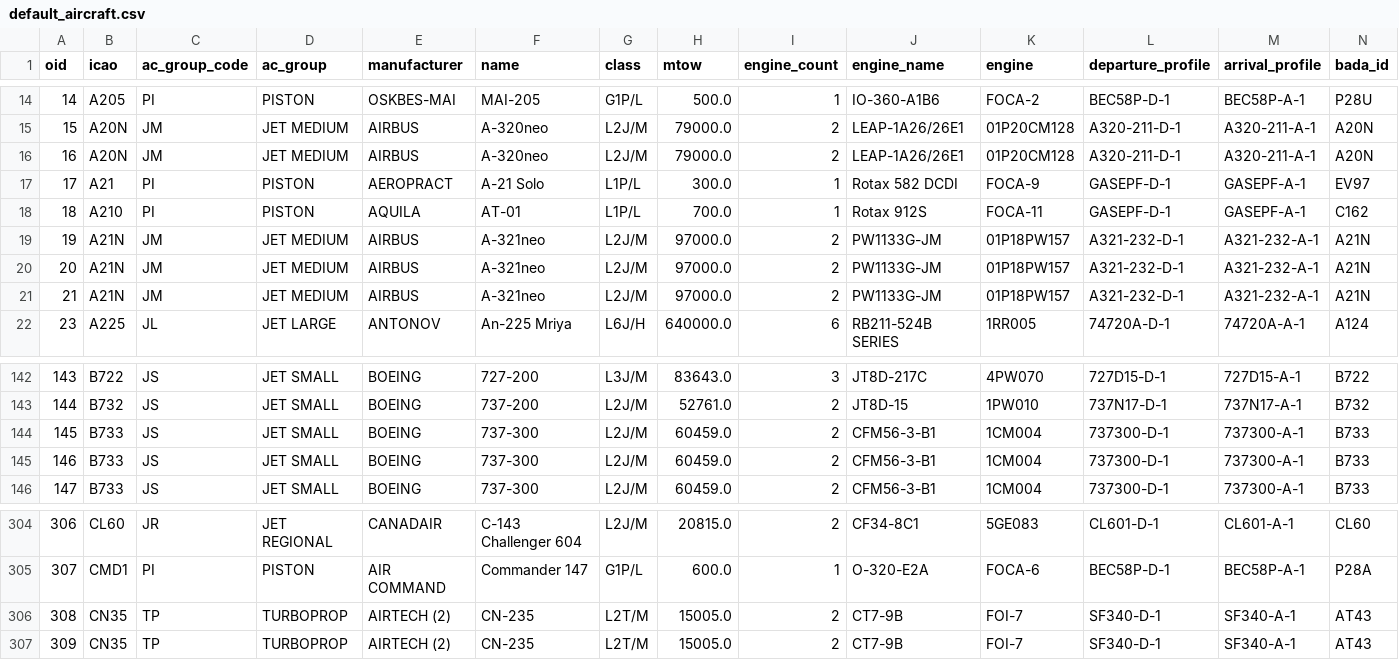
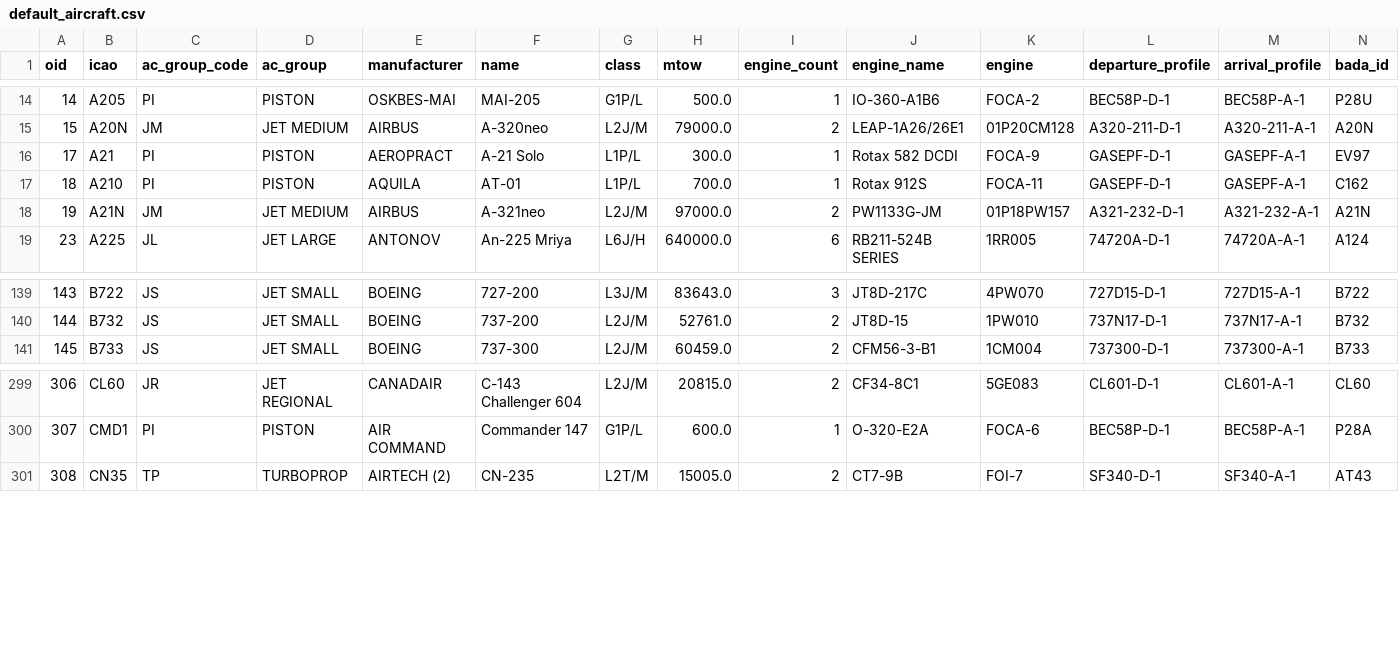
Before and after one commit to eurocontrol-asu/open_alaqs, a CSV file: database/data/default_aircraft.csv, drawn as a sheet; only a part is shown, gaps mark what is left out; removed rows and columns are numbered as before the commit, all else as after; rows hold the shown columns only; the diff names each change by its address in the sheet, - before the commit and + after, or states it on an @@ line.

Commit message:
Remove duplicate entries from default_aircraft.csv to prevent issues with loading the data.
Related to #200 and #208

```diff
--- a/database/data/default_aircraft.csv
+++ b/database/data/default_aircraft.csv
-row 16: 16 | A20N | JM | JET MEDIUM | AIRBUS | A-320neo | L2J/M | 79000.0 | 2 | LEAP-1A26/26E1 | 01P20CM128 | A320-211-D-1 | A320-211-A-1 | A20N
-row 19: 19 | A21N | JM | JET MEDIUM | AIRBUS | A-321neo | L2J/M | 97000.0 | 2 | PW1133G-JM | 01P18PW157 | A321-232-D-1 | A321-232-A-1 | A21N
-row 20: 20 | A21N | JM | JET MEDIUM | AIRBUS | A-321neo | L2J/M | 97000.0 | 2 | PW1133G-JM | 01P18PW157 | A321-232-D-1 | A321-232-A-1 | A21N
@@ column A (oid) renumbered between rows 18 and 301 @@
-row 144: 145 | B733 | JS | JET SMALL | BOEING | 737-300 | L2J/M | 60459.0 | 2 | CFM56-3-B1 | 1CM004 | 737300-D-1 | 737300-A-1 | B733
-row 145: 146 | B733 | JS | JET SMALL | BOEING | 737-300 | L2J/M | 60459.0 | 2 | CFM56-3-B1 | 1CM004 | 737300-D-1 | 737300-A-1 | B733
-row 306: 308 | CN35 | TP | TURBOPROP | AIRTECH (2) | CN-235 | L2T/M | 15005.0 | 2 | CT7-9B | FOI-7 | SF340-D-1 | SF340-A-1 | AT43
```
Also changed, not shown: 2 other files.
